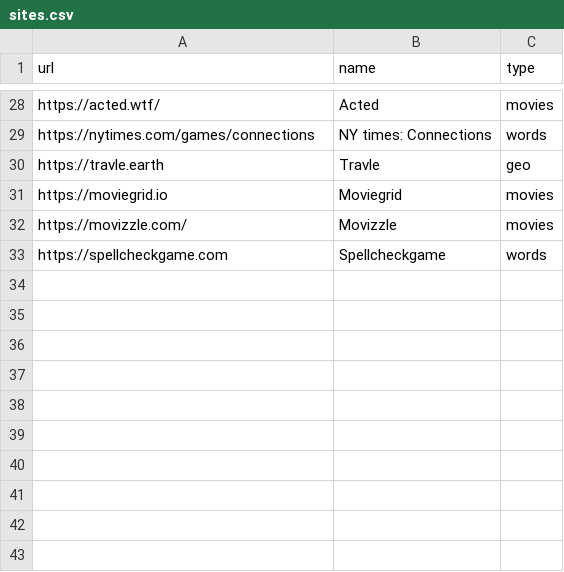
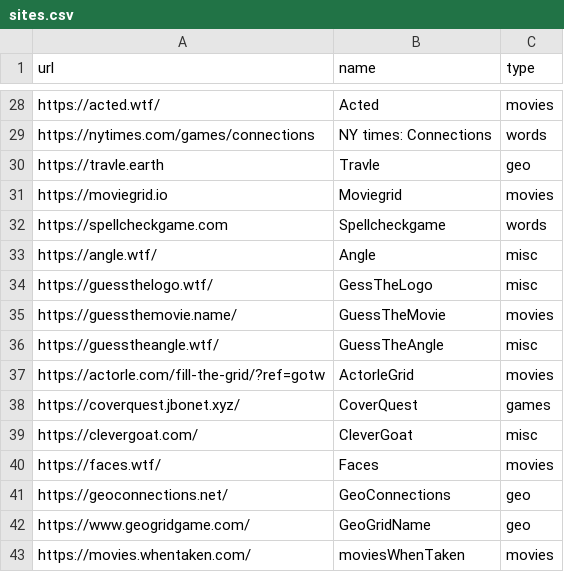
Before and after one commit to saccocristian/melaset, a CSV file: sites.csv, drawn as a sheet; only a part is shown, gaps mark what is left out.

Commit message:
new sites

```diff
--- a/sites.csv
+++ b/sites.csv
@@ -31,3 +31,13 @@ https://travle.earth,Travle,geo
 https://moviegrid.io,Moviegrid,movies
-https://movizzle.com/,Movizzle,movies
 https://spellcheckgame.com,Spellcheckgame,words
+https://angle.wtf/,Angle,misc
+https://guessthelogo.wtf/,GessTheLogo,misc
+https://guessthemovie.name/,GuessTheMovie,movies
+https://guesstheangle.wtf/,GuessTheAngle,misc
+https://actorle.com/fill-the-grid/?ref=gotw,ActorleGrid,movies
+https://coverquest.jbonet.xyz/,CoverQuest,games
+https://clevergoat.com/,CleverGoat,misc
+https://faces.wtf/,Faces,movies
+https://geoconnections.net/,GeoConnections,geo
+https://www.geogridgame.com/,GeoGridName,geo
+https://movies.whentaken.com/,moviesWhenTaken,movies
```
